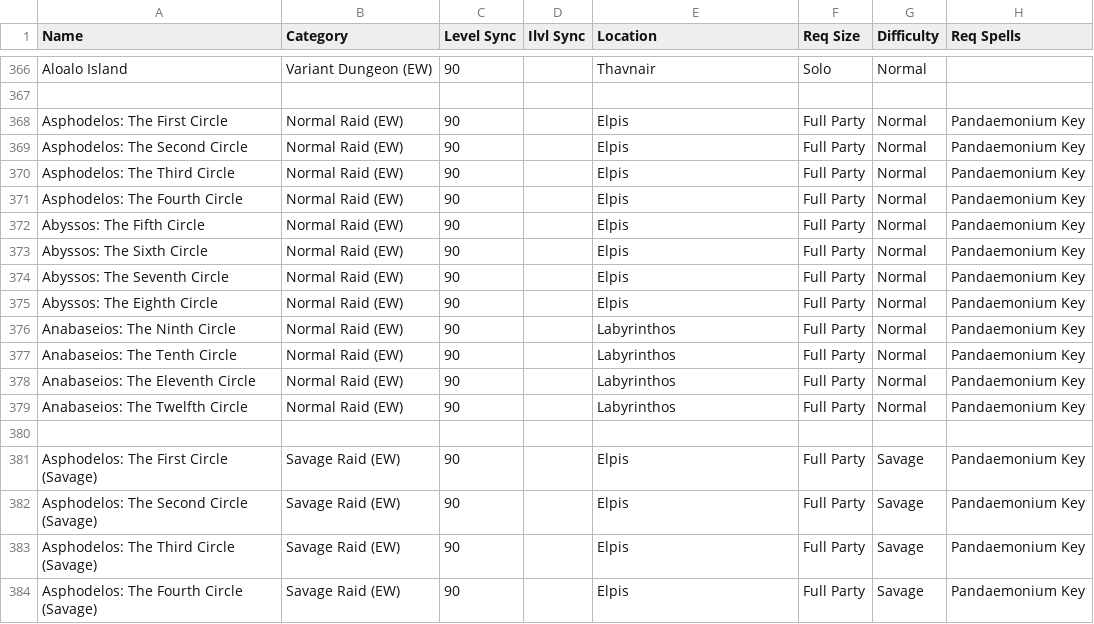
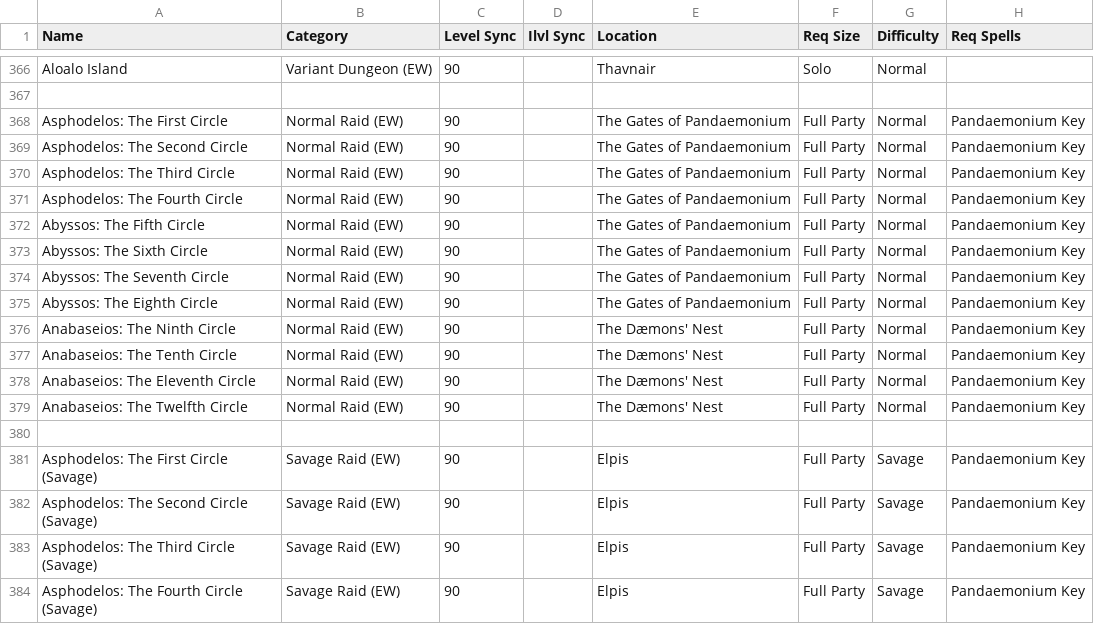
Before and after one commit to silasary/APxiv, a CSV file: src/hooks/duties.csv, drawn as a sheet; only a part is shown, gaps mark what is left out; the diff covers the shown part only.

Commit message:
Add raid keys to Bahamut and Pandaemonium
Note that this change is currently breaking past APWorld generation in the plugin, as currently those APWorlds, to the best of my knowledge, do not give out the raid keys(at least not in logic)

```diff
--- a/src/hooks/duties.csv
+++ b/src/hooks/duties.csv
@@ -367,14 +367,14 @@ Aloalo Island,Variant Dungeon (EW),90,,Thavnair,Solo,Normal,
 ,,,,,,,
-Asphodelos: The First Circle,Normal Raid (EW),90,,Elpis,Full Party,Normal,Pandaemonium Key
-Asphodelos: The Second Circle,Normal Raid (EW),90,,Elpis,Full Party,Normal,Pandaemonium Key
-Asphodelos: The Third Circle,Normal Raid (EW),90,,Elpis,Full Party,Normal,Pandaemonium Key
-Asphodelos: The Fourth Circle,Normal Raid (EW),90,,Elpis,Full Party,Normal,Pandaemonium Key
-Abyssos: The Fifth Circle,Normal Raid (EW),90,,Elpis,Full Party,Normal,Pandaemonium Key
-Abyssos: The Sixth Circle,Normal Raid (EW),90,,Elpis,Full Party,Normal,Pandaemonium Key
-Abyssos: The Seventh Circle,Normal Raid (EW),90,,Elpis,Full Party,Normal,Pandaemonium Key
-Abyssos: The Eighth Circle,Normal Raid (EW),90,,Elpis,Full Party,Normal,Pandaemonium Key
-Anabaseios: The Ninth Circle,Normal Raid (EW),90,,Labyrinthos,Full Party,Normal,Pandaemonium Key
-Anabaseios: The Tenth Circle,Normal Raid (EW),90,,Labyrinthos,Full Party,Normal,Pandaemonium Key
-Anabaseios: The Eleventh Circle,Normal Raid (EW),90,,Labyrinthos,Full Party,Normal,Pandaemonium Key
-Anabaseios: The Twelfth Circle,Normal Raid (EW),90,,Labyrinthos,Full Party,Normal,Pandaemonium Key
+Asphodelos: The First Circle,Normal Raid (EW),90,,The Gates of Pandaemonium,Full Party,Normal,Pandaemonium Key
+Asphodelos: The Second Circle,Normal Raid (EW),90,,The Gates of Pandaemonium,Full Party,Normal,Pandaemonium Key
+Asphodelos: The Third Circle,Normal Raid (EW),90,,The Gates of Pandaemonium,Full Party,Normal,Pandaemonium Key
+Asphodelos: The Fourth Circle,Normal Raid (EW),90,,The Gates of Pandaemonium,Full Party,Normal,Pandaemonium Key
+Abyssos: The Fifth Circle,Normal Raid (EW),90,,The Gates of Pandaemonium,Full Party,Normal,Pandaemonium Key
+Abyssos: The Sixth Circle,Normal Raid (EW),90,,The Gates of Pandaemonium,Full Party,Normal,Pandaemonium Key
+Abyssos: The Seventh Circle,Normal Raid (EW),90,,The Gates of Pandaemonium,Full Party,Normal,Pandaemonium Key
+Abyssos: The Eighth Circle,Normal Raid (EW),90,,The Gates of Pandaemonium,Full Party,Normal,Pandaemonium Key
+Anabaseios: The Ninth Circle,Normal Raid (EW),90,,The Dæmons' Nest,Full Party,Normal,Pandaemonium Key
+Anabaseios: The Tenth Circle,Normal Raid (EW),90,,The Dæmons' Nest,Full Party,Normal,Pandaemonium Key
+Anabaseios: The Eleventh Circle,Normal Raid (EW),90,,The Dæmons' Nest,Full Party,Normal,Pandaemonium Key
+Anabaseios: The Twelfth Circle,Normal Raid (EW),90,,The Dæmons' Nest,Full Party,Normal,Pandaemonium Key
 ,,,,,,,
```
Also changed, not shown: 17 edited cells elsewhere in this file, 1 other file.
